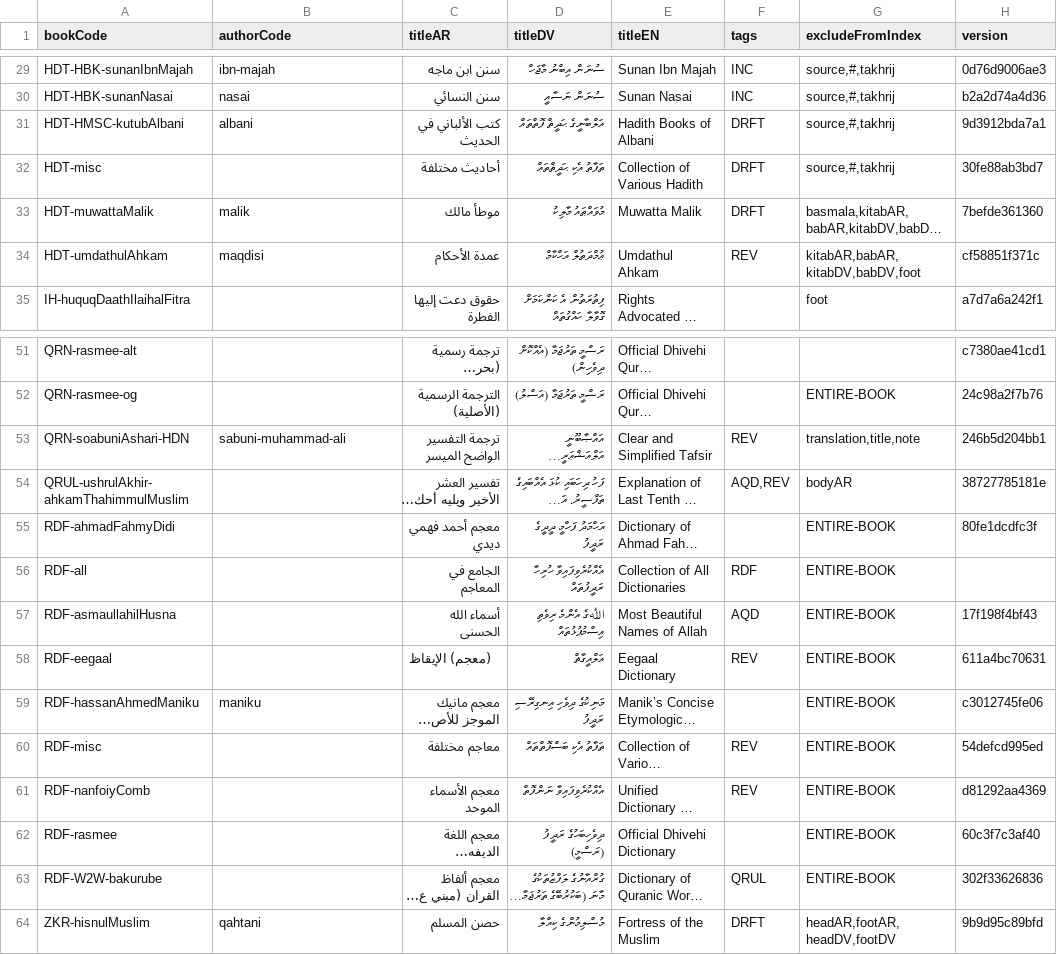
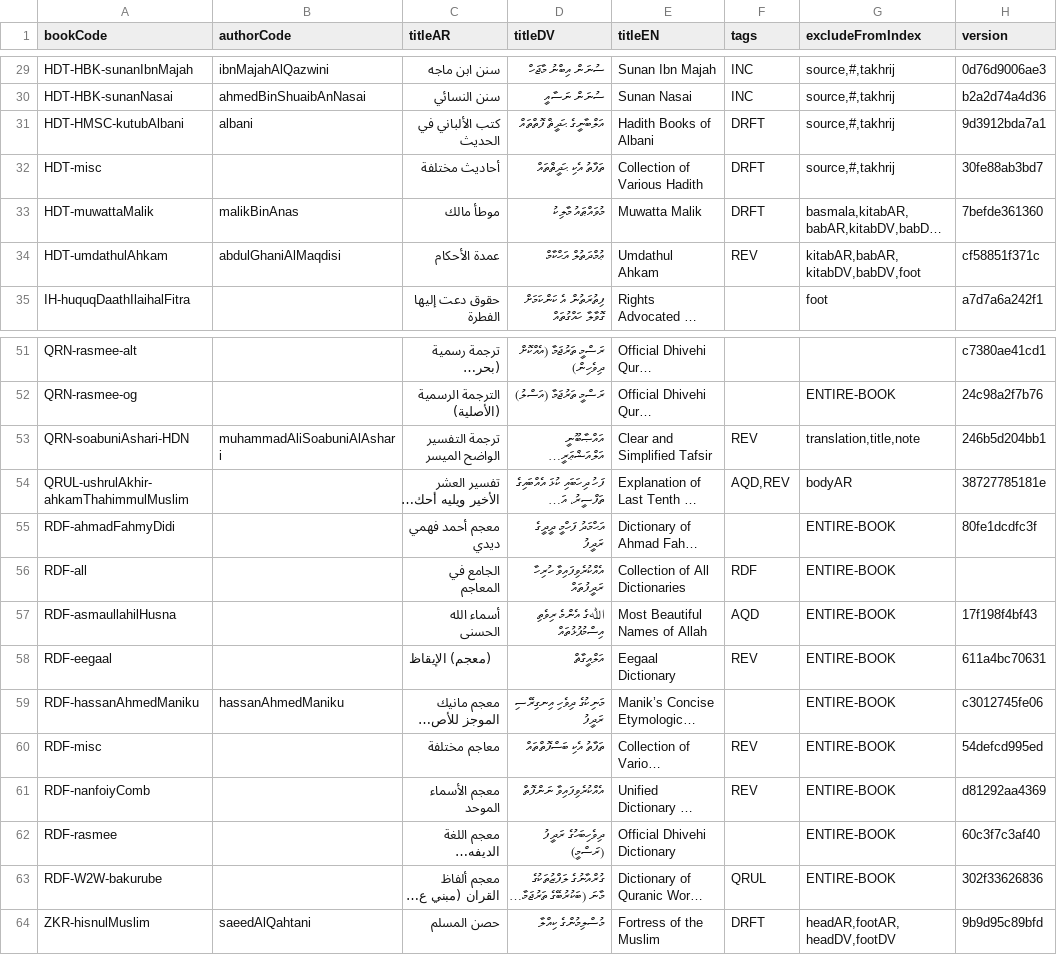
Before and after one commit to hadithmv/hadithmv.github.io, a CSV file: codebase/data/02-registry-bookMeta.csv, drawn as a sheet; only a part is shown, gaps mark what is left out; long unchanged cells end in …; the diff covers the shown part only; the diff names each change by its address in the sheet, - before the commit and + after, or states it on an @@ line.

```diff
--- a/codebase/data/02-registry-bookMeta.csv
+++ b/codebase/data/02-registry-bookMeta.csv
-B29 (authorCode): ibn-majah
+B29 (authorCode): ibnMajahAlQazwini
-B30 (authorCode): nasai
+B30 (authorCode): ahmedBinShuaibAnNasai
-B33 (authorCode): malik
+B33 (authorCode): malikBinAnas
-B34 (authorCode): maqdisi
+B34 (authorCode): abdulGhaniAlMaqdisi
-B53 (authorCode): sabuni-muhammad-ali
+B53 (authorCode): muhammadAliSoabuniAlAshari
-B59 (authorCode): maniku
+B59 (authorCode): hassanAhmedManiku
-B64 (authorCode): qahtani
+B64 (authorCode): saeedAlQahtani
```
Also changed, not shown: 17 edited cells elsewhere in this file, codebase/data/08-registry-authors.csv.
